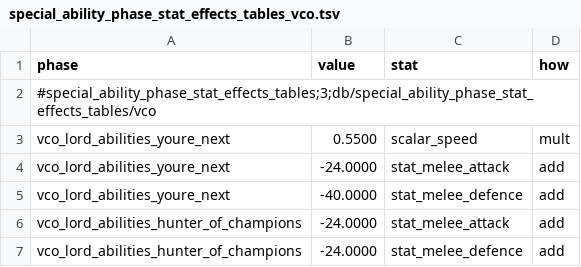
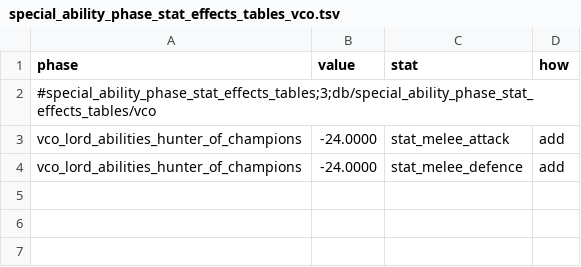
Before and after one commit to msolefonte/vco, a TSV file: src/db/special_ability_phase_stat_effects_tables_vco.tsv, drawn as a sheet.

```diff
--- a/src/db/special_ability_phase_stat_effects_tables_vco.tsv
+++ b/src/db/special_ability_phase_stat_effects_tables_vco.tsv
@@ -2,5 +2,2 @@ phase	value	stat	how
 #special_ability_phase_stat_effects_tables;3;db/special_ability_phase_stat_effects_tables/vco			
-vco_lord_abilities_youre_next	0.5500	scalar_speed	mult
-vco_lord_abilities_youre_next	-24.0000	stat_melee_attack	add
-vco_lord_abilities_youre_next	-40.0000	stat_melee_defence	add
 vco_lord_abilities_hunter_of_champions	-24.0000	stat_melee_attack	add
```
Also changed, not shown: src/db/special_ability_phases_tables_vco.tsv, src/db/special_ability_to_special_ability_phase_junctions_tables_vco.tsv, 3 other files.
